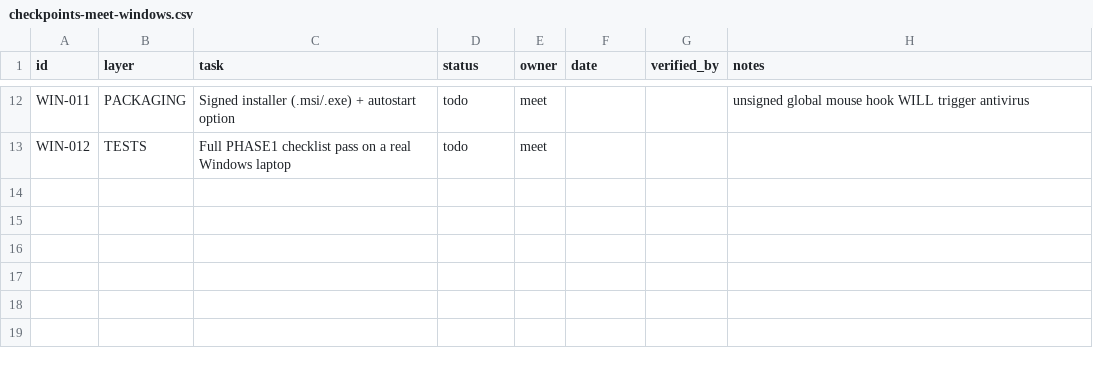
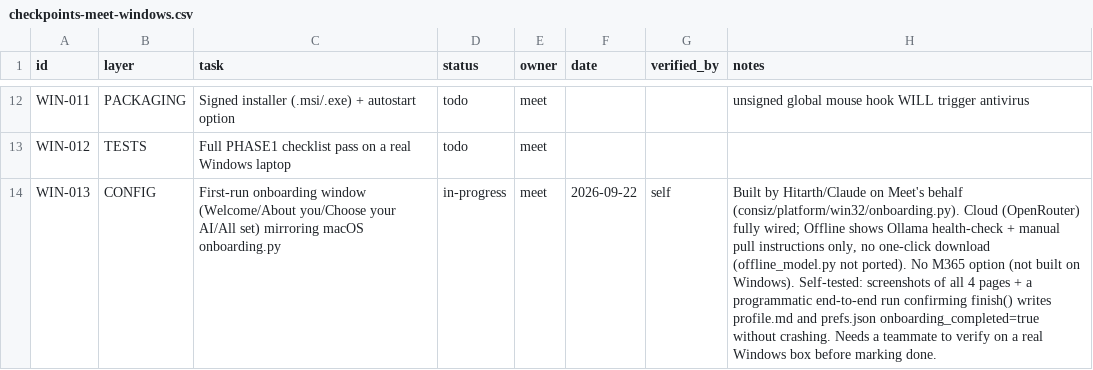
Before and after one commit to MeetShah0656/Consiz-Windows, a CSV file: team/checkpoints-meet-windows.csv, drawn as a sheet; only a part is shown, gaps mark what is left out; the diff names each change by its address in the sheet, - before the commit and + after, or states it on an @@ line.

```diff
--- a/team/checkpoints-meet-windows.csv
+++ b/team/checkpoints-meet-windows.csv
+row 14: WIN-013 | CONFIG | First-run onboarding window (Welcome/About you/Choose your AI/All set) mirroring macOS onboarding.py | in-progress | meet | 2026-09-22 | self | Built by Hitarth/Claude on Meet's behalf (consiz/platform/win32/onboarding.py). Cloud (OpenRouter) fully wired; Offline shows Ollama health-check + manual pull instructions only, no one-click download (offline_model.py not ported). No M365 option (not built on Windows). Self-tested: screenshots of all 4 pages + a programmatic end-to-end run confirming finish() writes profile.md and prefs.json onboarding_completed=true without crashing. Needs a teammate to verify on a real Windows box before marking done.
```
Also changed, not shown: 5 other files.
